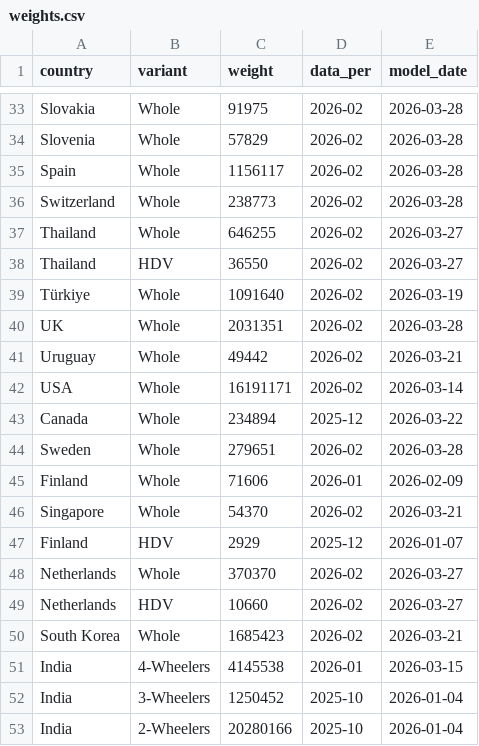
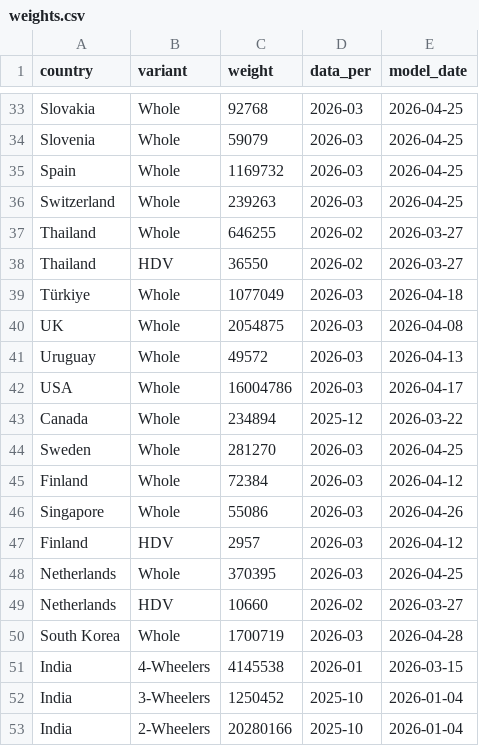
Before and after one commit to LeRaffl/Gallery-TEST, a CSV file: weights.csv, drawn as a sheet; only a part is shown, gaps mark what is left out; the diff covers the shown part only; the diff names each change by its address in the sheet, - before the commit and + after, or states it on an @@ line.

Commit message:
params and weights update

```diff
--- a/weights.csv
+++ b/weights.csv
-C33 (weight): 91975
+C33 (weight): 92768
-D33:D36 (data_per): 2026-02
+D33:D36 (data_per): 2026-03
-E33:E36 (model_date): 2026-03-28
+E33:E36 (model_date): 2026-04-25
-C34 (weight): 57829
+C34 (weight): 59079
-C35 (weight): 1156117
+C35 (weight): 1169732
-C36 (weight): 238773
+C36 (weight): 239263
-C39 (weight): 1091640
+C39 (weight): 1077049
-D39:D42 (data_per): 2026-02
+D39:D42 (data_per): 2026-03
-E39 (model_date): 2026-03-19
+E39 (model_date): 2026-04-18
-C40 (weight): 2031351
+C40 (weight): 2054875
-E40 (model_date): 2026-03-28
+E40 (model_date): 2026-04-08
-C41 (weight): 49442
+C41 (weight): 49572
-E41 (model_date): 2026-03-21
+E41 (model_date): 2026-04-13
-C42 (weight): 16191171
+C42 (weight): 16004786
-E42 (model_date): 2026-03-14
+E42 (model_date): 2026-04-17
-C44 (weight): 279651
+C44 (weight): 281270
-D44 (data_per): 2026-02
+D44 (data_per): 2026-03
-E44 (model_date): 2026-03-28
+E44 (model_date): 2026-04-25
-C45 (weight): 71606
+C45 (weight): 72384
-D45 (data_per): 2026-01
+D45 (data_per): 2026-03
-E45 (model_date): 2026-02-09
+E45 (model_date): 2026-04-12
-C46 (weight): 54370
+C46 (weight): 55086
-D46 (data_per): 2026-02
+D46 (data_per): 2026-03
-E46 (model_date): 2026-03-21
+E46 (model_date): 2026-04-26
-C47 (weight): 2929
+C47 (weight): 2957
-D47 (data_per): 2025-12
+D47 (data_per): 2026-03
-E47 (model_date): 2026-01-07
+E47 (model_date): 2026-04-12
-C48 (weight): 370370
+C48 (weight): 370395
-D48 (data_per): 2026-02
+D48 (data_per): 2026-03
-E48 (model_date): 2026-03-27
+E48 (model_date): 2026-04-25
-C50 (weight): 1685423
+C50 (weight): 1700719
-D50 (data_per): 2026-02
+D50 (data_per): 2026-03
-E50 (model_date): 2026-03-21
+E50 (model_date): 2026-04-28
```
Also changed, not shown: 1 added row, 1 removed row and 108 edited cells elsewhere in this file, params.csv.
